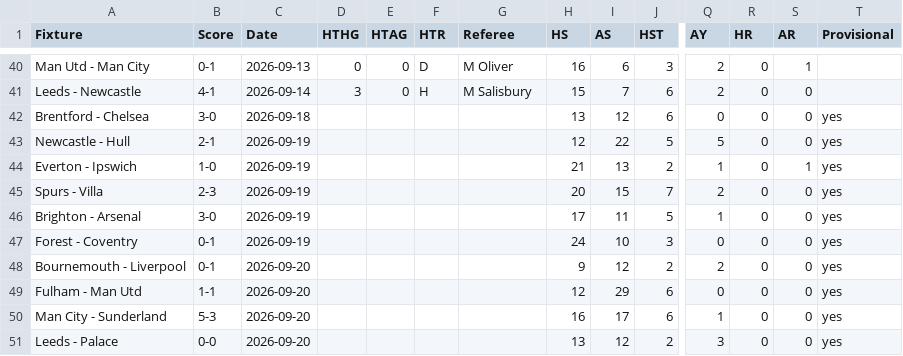
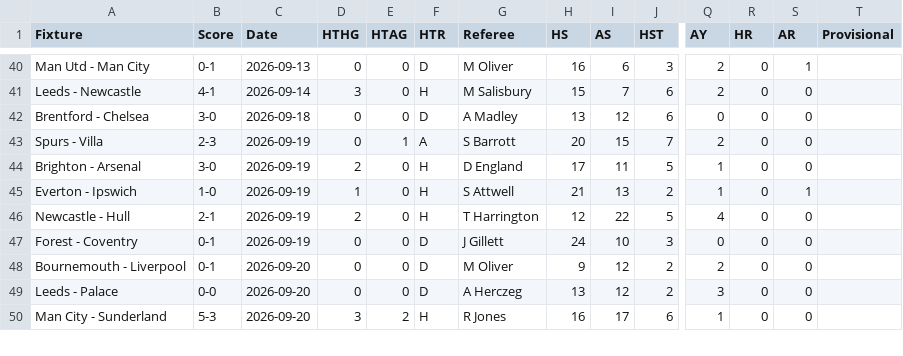
Before and after one commit to ps9786/pl-predictions, a CSV file: pl/scores.csv, drawn as a sheet; only a part is shown, gaps mark what is left out; removed rows and columns are numbered as before the commit, all else as after; rows hold the shown columns only; the diff covers the shown part only; the diff names each change by its address in the sheet, - before the commit and + after, or states it on an @@ line.

Commit message:
Daily update: 2026-09-21 19:03

```diff
--- a/pl/scores.csv
+++ b/pl/scores.csv
-D42 (HTHG): (empty)
+D42 (HTHG): 0
-E42 (HTAG): (empty)
+E42 (HTAG): 0
-F42 (HTR): (empty)
+F42 (HTR): D
-G42 (Referee): (empty)
+G42 (Referee): A Madley
-T42 (Provisional): yes
+T42 (Provisional): (empty)
-row 43: Newcastle - Hull | 2-1 | 2026-09-19 |  |  |  |  | 12 | 22 | 5 | 5 | 0 | 0 | yes
-row 44: Everton - Ipswich | 1-0 | 2026-09-19 |  |  |  |  | 21 | 13 | 2 | 1 | 0 | 1 | yes
-D43 (HTHG): (empty)
+D43 (HTHG): 0
-E43 (HTAG): (empty)
+E43 (HTAG): 1
-F43 (HTR): (empty)
+F43 (HTR): A
-G43 (Referee): (empty)
+G43 (Referee): S Barrott
-T43:T44 (Provisional): yes
+T43:T44 (Provisional): (empty)
-D44 (HTHG): (empty)
+D44 (HTHG): 2
-E44 (HTAG): (empty)
+E44 (HTAG): 0
-F44 (HTR): (empty)
+F44 (HTR): H
-G44 (Referee): (empty)
+G44 (Referee): D England
+row 45: Everton - Ipswich | 1-0 | 2026-09-19 | 1 | 0 | H | S Attwell | 21 | 13 | 2 | 1 | 0 | 1
+row 46: Newcastle - Hull | 2-1 | 2026-09-19 | 2 | 0 | H | T Harrington | 12 | 22 | 5 | 4 | 0 | 0
-D47:D48 (HTHG): (empty)
+D47:D48 (HTHG): 0
-E47:E48 (HTAG): (empty)
+E47:E48 (HTAG): 0
-F47:F48 (HTR): (empty)
+F47:F48 (HTR): D
-G47 (Referee): (empty)
+G47 (Referee): J Gillett
-T47:T48 (Provisional): yes
+T47:T48 (Provisional): (empty)
-G48 (Referee): (empty)
+G48 (Referee): M Oliver
-row 49: Fulham - Man Utd | 1-1 | 2026-09-20 |  |  |  |  | 12 | 29 | 6 | 0 | 0 | 0 | yes
-row 50: Man City - Sunderland | 5-3 | 2026-09-20 |  |  |  |  | 16 | 17 | 6 | 1 | 0 | 0 | yes
-D49 (HTHG): (empty)
+D49 (HTHG): 0
-E49 (HTAG): (empty)
+E49 (HTAG): 0
-F49 (HTR): (empty)
+F49 (HTR): D
-G49 (Referee): (empty)
+G49 (Referee): A Herczeg
-T49 (Provisional): yes
+T49 (Provisional): (empty)
+row 50: Man City - Sunderland | 5-3 | 2026-09-20 | 3 | 2 | H | R Jones | 16 | 17 | 6 | 1 | 0 | 0
```
Also changed, not shown: 1 added row elsewhere in this file.
